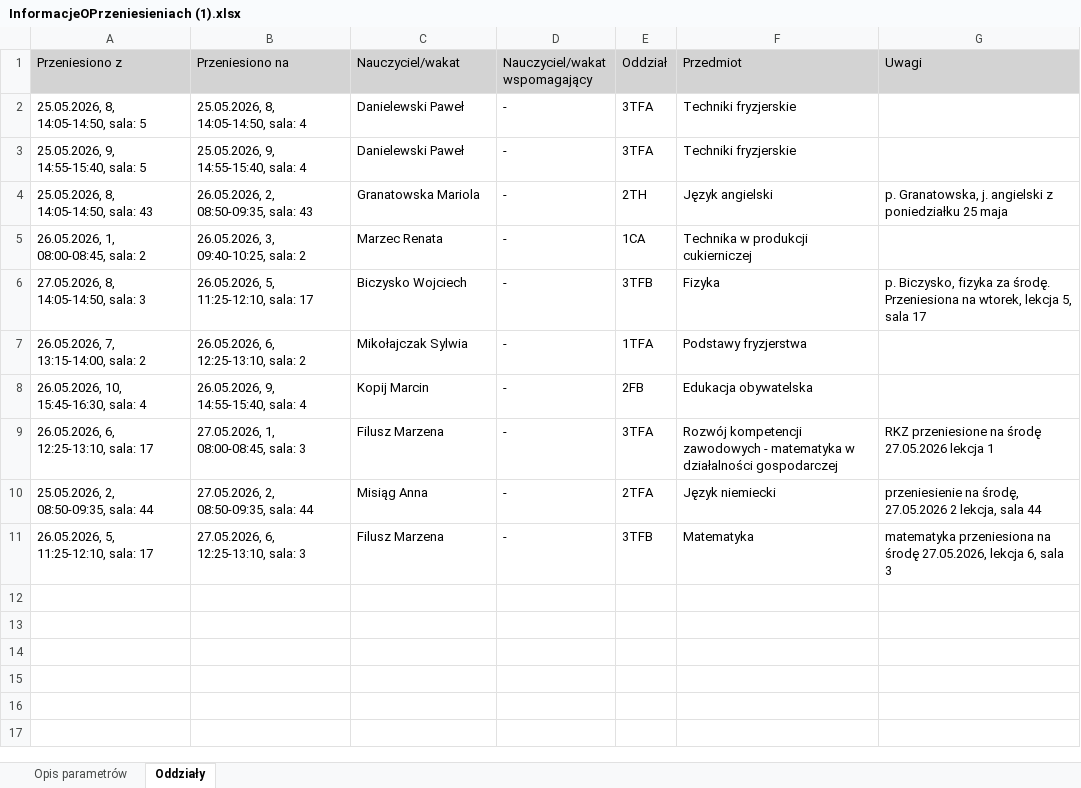
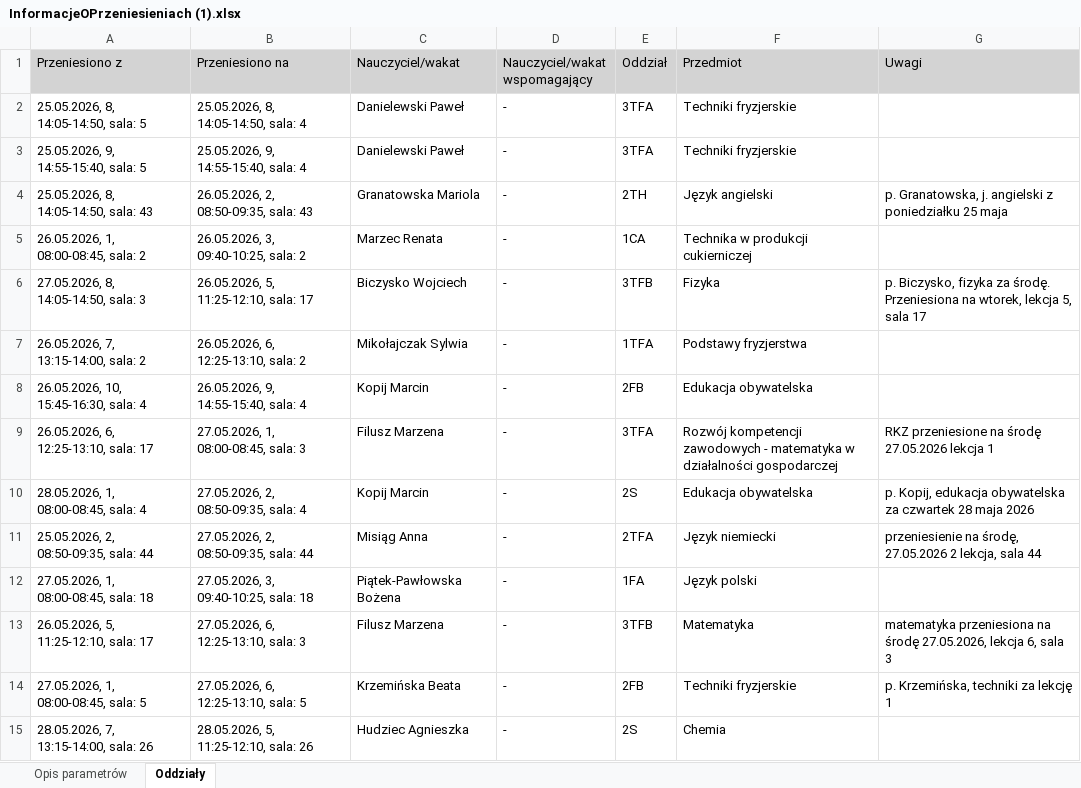
Before and after one commit to adeodatus11/zastepstwa, an Excel workbook: InformacjeOPrzeniesieniach (1).xlsx, sheet Oddziały, drawn as a sheet; values as stored, in another font and other column widths than the file's, no borders; the diff names each change by its address in the sheet, - before the commit and + after, or states it on an @@ line.

```diff
--- a/InformacjeOPrzeniesieniach (1).xlsx (sheet Oddziały)
+++ b/InformacjeOPrzeniesieniach (1).xlsx (sheet Oddziały)
+row 10: 28.05.2026, 1, 08:00-08:45, sala: 4 | 27.05.2026, 2, 08:50-09:35, sala: 4 | Kopij Marcin | - | 2S | Edukacja obywatelska | p. Kopij, edukacja obywatelska za czwartek 28 maja 2026
+row 12: 27.05.2026, 1, 08:00-08:45, sala: 18 | 27.05.2026, 3, 09:40-10:25, sala: 18 | Piątek-Pawłowska Bożena | - | 1FA | Język polski
+row 14: 27.05.2026, 1, 08:00-08:45, sala: 5 | 27.05.2026, 6, 12:25-13:10, sala: 5 | Krzemińska Beata | - | 2FB | Techniki fryzjerskie | p. Krzemińska, techniki za lekcję 1
+row 15: 28.05.2026, 7, 13:15-14:00, sala: 26 | 28.05.2026, 5, 11:25-12:10, sala: 26 | Hudziec Agnieszka | - | 2S | Chemia
```
Also changed, not shown: InformacjeOZastepstwach.xlsx.
